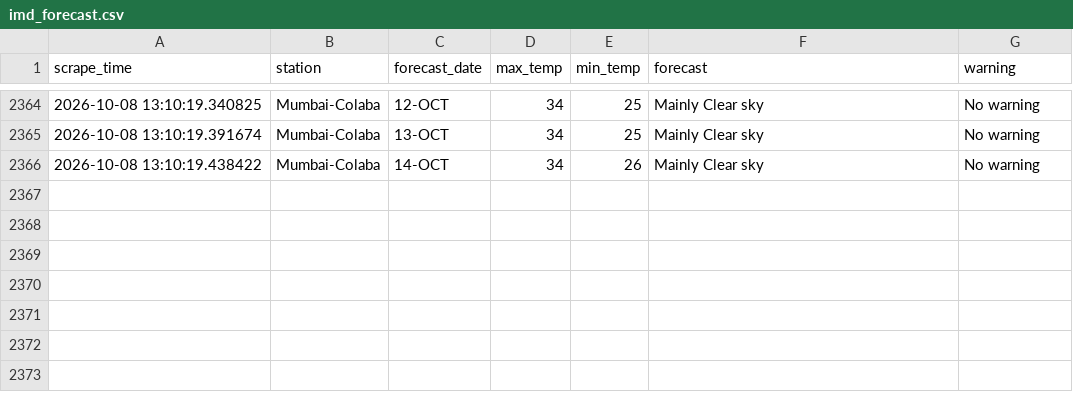
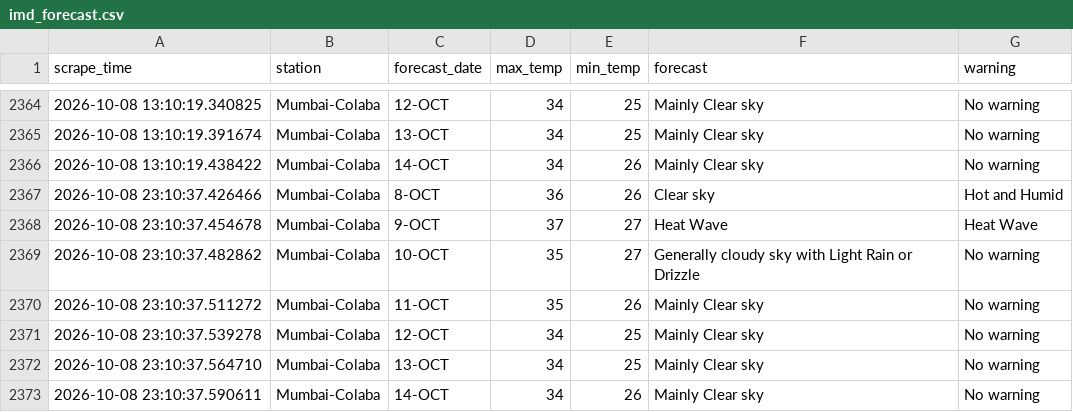
Before and after one commit to Suhanikhanna26/Imd-forecast-scraper, a CSV file: data/imd_forecast.csv, drawn as a sheet; only a part is shown, gaps mark what is left out.

```diff
--- a/data/imd_forecast.csv
+++ b/data/imd_forecast.csv
@@ -2366 +2366,8 @@ scrape_time,station,forecast_date,max_temp,min_temp,forecast,warning
 2026-10-08 13:10:19.438422,Mumbai-Colaba,14-OCT,34,26,Mainly Clear sky,No warning
+2026-10-08 23:10:37.426466,Mumbai-Colaba,8-OCT,36,26,Clear sky,Hot and Humid
+2026-10-08 23:10:37.454678,Mumbai-Colaba,9-OCT,37,27,Heat Wave,Heat Wave
+2026-10-08 23:10:37.482862,Mumbai-Colaba,10-OCT,35,27,Generally cloudy sky with Light Rain or Drizzle,No warning
+2026-10-08 23:10:37.511272,Mumbai-Colaba,11-OCT,35,26,Mainly Clear sky,No warning
+2026-10-08 23:10:37.539278,Mumbai-Colaba,12-OCT,34,25,Mainly Clear sky,No warning
+2026-10-08 23:10:37.564710,Mumbai-Colaba,13-OCT,34,25,Mainly Clear sky,No warning
+2026-10-08 23:10:37.590611,Mumbai-Colaba,14-OCT,34,26,Mainly Clear sky,No warning
```
